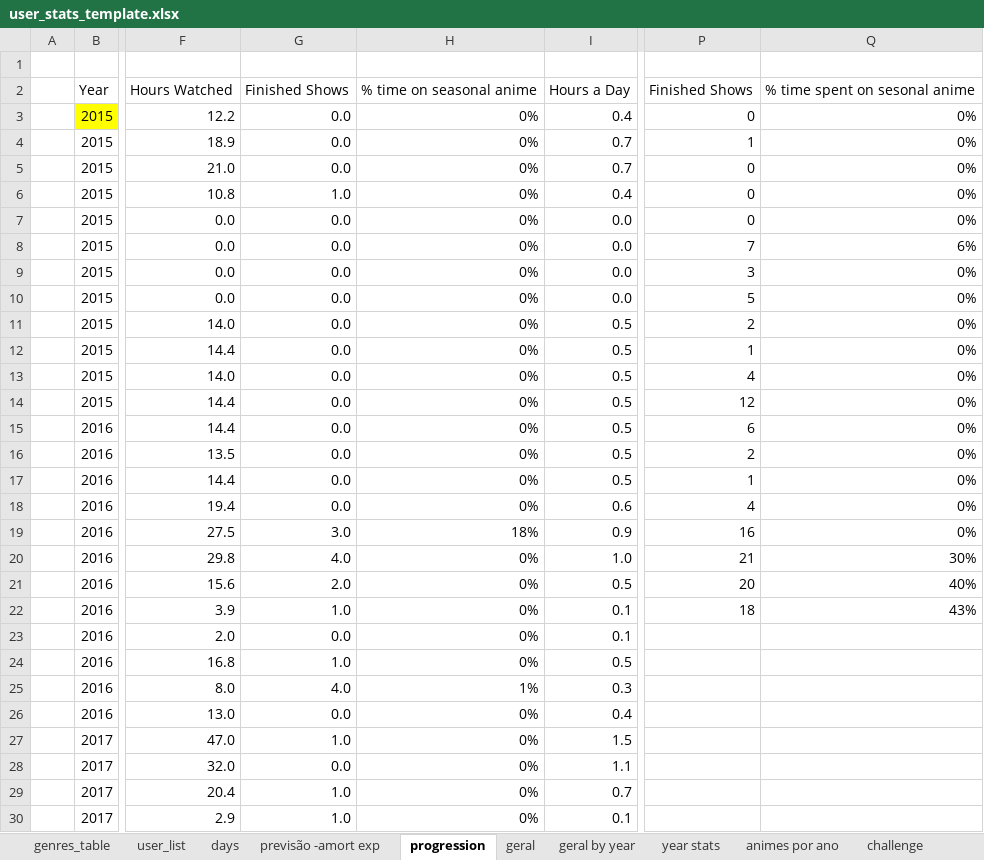
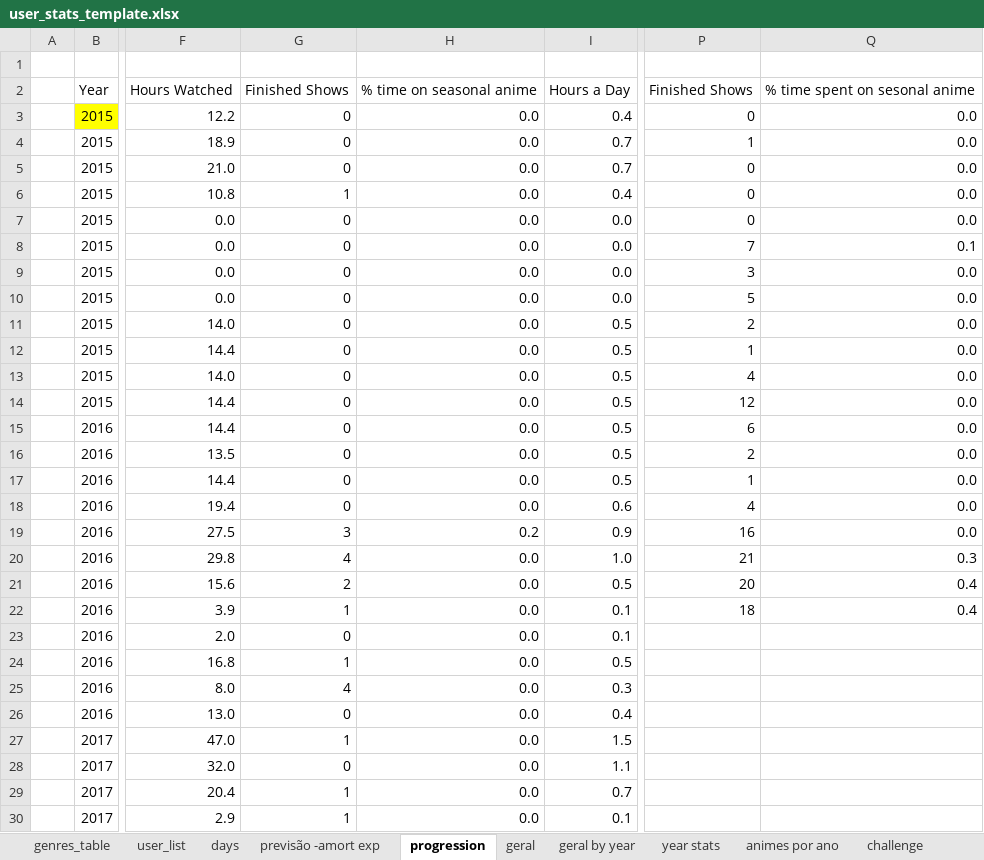
Before and after one commit to smemorato/MAL_stats, an Excel workbook: user_stats_template.xlsx, sheet progression, drawn as a sheet; only a part is shown, gaps mark what is left out; values as stored, in another font and other column widths than the file's, no borders; charts and pictures and conditional formats and table styles not drawn; the diff covers the shown part only; the diff names each change by its address in the sheet, - before the commit and + after, or states it on an @@ line.

```diff
--- a/user_stats_template.xlsx (sheet progression)
+++ b/user_stats_template.xlsx (sheet progression)
-G3:G5: 0.0
+G3:G5: 0
-H3:H18: 0%
+H3:H18: 0.0
-Q3:Q7: 0%
+Q3:Q7: 0.0
-G6: 1.0
+G6: 1
-G7:G18: 0.0
+G7:G18: 0
-Q8: 6%
+Q8: 0.1
-Q9:Q19: 0%
+Q9:Q19: 0.0
-G19: 3.0
+G19: 3
-H19: 18%
+H19: 0.2
-G20: 4.0
+G20: 4
-H20:H24: 0%
+H20:H24: 0.0
-Q20: 30%
+Q20: 0.3
-G21: 2.0
+G21: 2
-Q21: 40%
+Q21: 0.4
-G22: 1.0
+G22: 1
-Q22: 43%
+Q22: 0.4
-G23: 0.0
+G23: 0
-G24: 1.0
+G24: 1
-G25: 4.0
+G25: 4
-H25: 1%
+H25: 0.0
-G26: 0.0
+G26: 0
-H26:H30: 0%
+H26:H30: 0.0
-G27: 1.0
+G27: 1
-G28: 0.0
+G28: 0
-G29:G30: 1.0
+G29:G30: 1
```
Also changed, not shown: 160 edited cells elsewhere in this sheet, charts or pictures, 2 other files.
